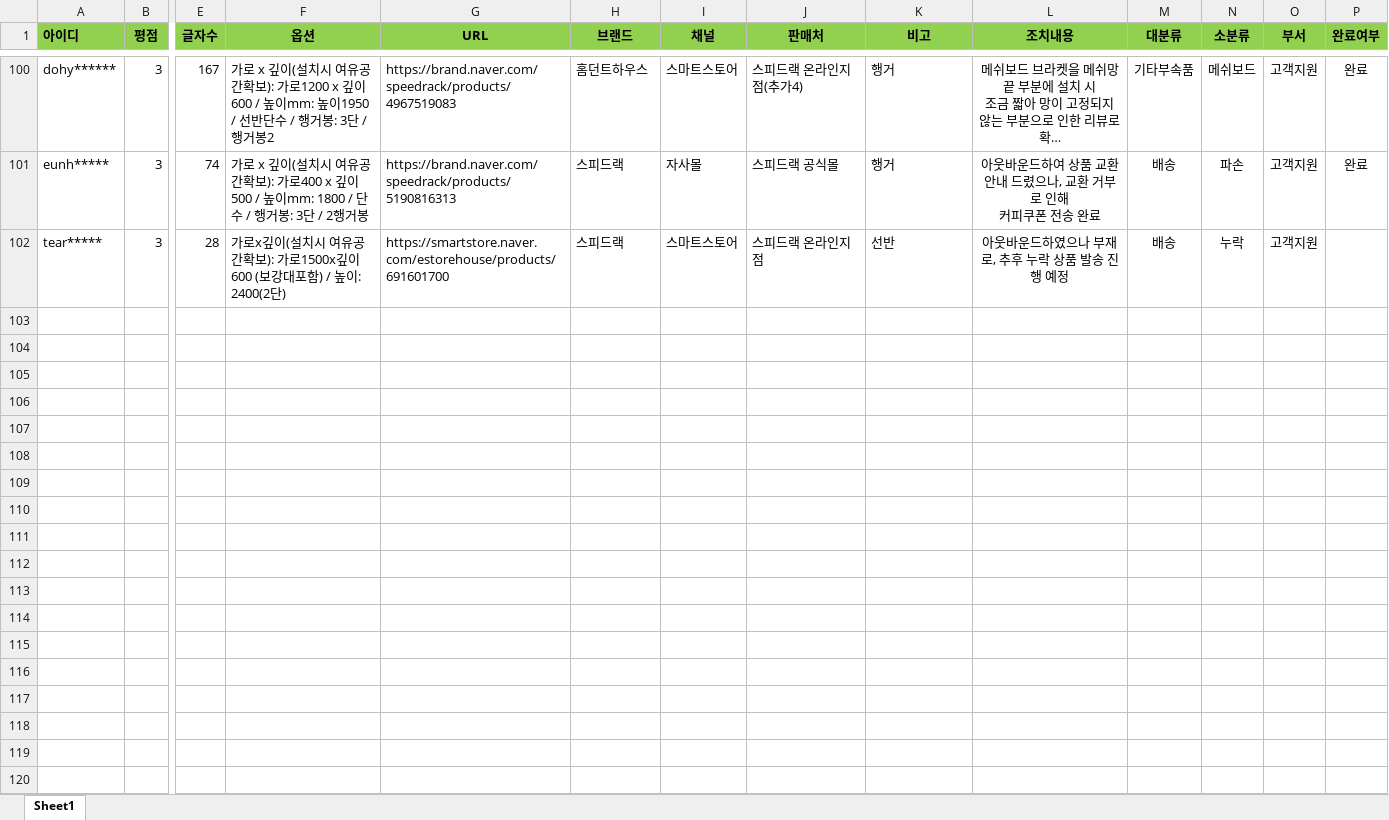
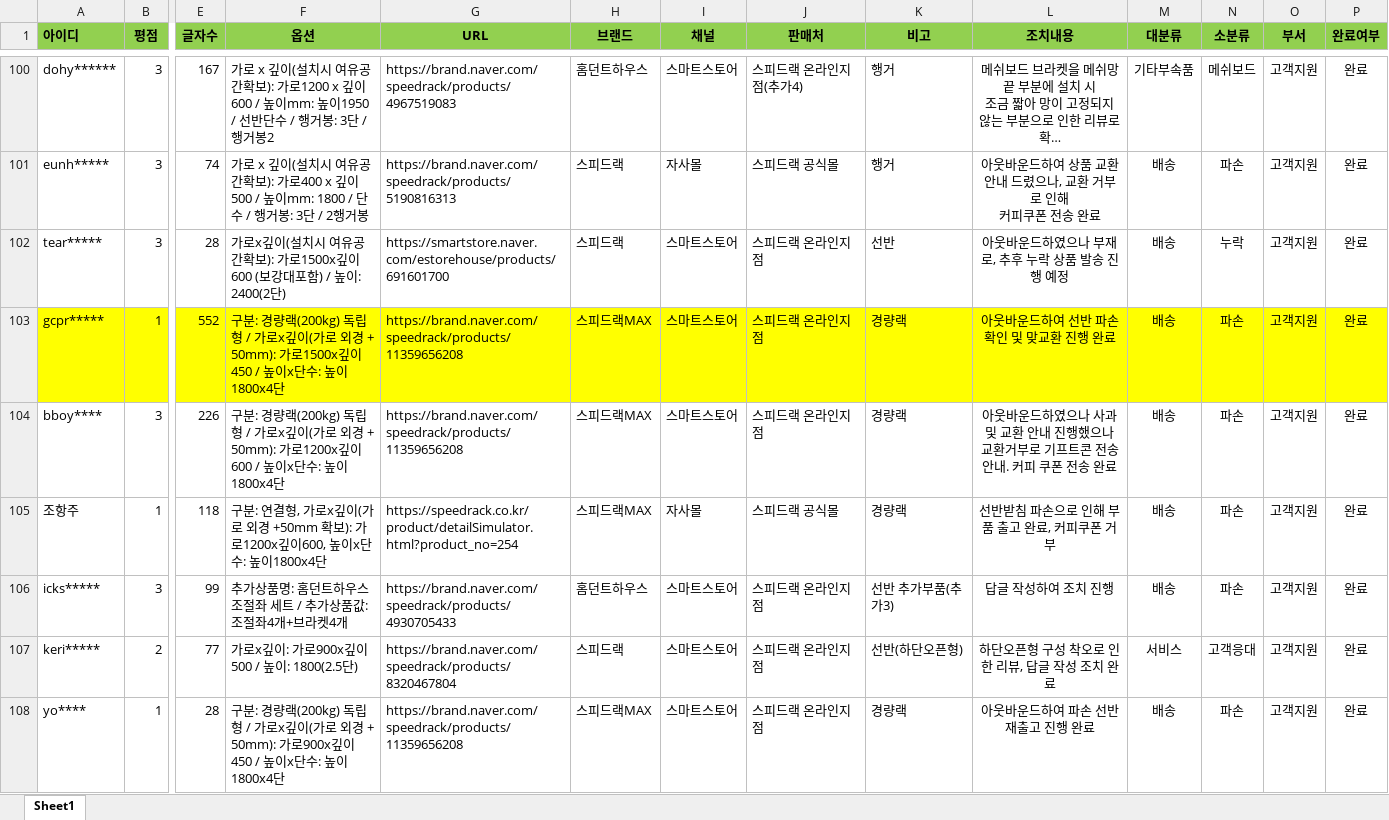
Before and after one commit to speedrack/VOC, an Excel workbook: VOC조치내역.xlsx, sheet Sheet1, drawn as a sheet; only a part is shown, gaps mark what is left out; long unchanged cells end in …; values as stored, in another font and other column widths than the file's, no borders; rows hold the shown columns only; the diff names each change by its address in the sheet, - before the commit and + after, or states it on an @@ line.

Commit message:
Update VOC조치내역.xlsx

```diff
--- a/VOC조치내역.xlsx (sheet Sheet1)
+++ b/VOC조치내역.xlsx (sheet Sheet1)
-P102 (완료여부): (empty)
+P102 (완료여부): 완료
+row 103: gcpr***** | 1 | 552 | 구분: 경량랙(200kg) 독립형 / 가로x깊이(가로 외경 + 50mm): 가로1500x깊이450 / 높이x단수: 높이1800x4단 | https://brand.naver.com/speedrack/products/11359656208 | 스피드랙MAX | 스마트스토어 | 스피드랙 온라인지점 | 경량랙 | 아웃바운드하여 선반 파손 확인 및 맞교환 진행 완료 | 배송 | 파손 | 고객지원 | 완료
+row 104: bboy**** | 3 | 226 | 구분: 경량랙(200kg) 독립형 / 가로x깊이(가로 외경 + 50mm): 가로1200x깊이600 / 높이x단수: 높이1800x4단 | https://brand.naver.com/speedrack/products/11359656208 | 스피드랙MAX | 스마트스토어 | 스피드랙 온라인지점 | 경량랙 | 아웃바운드하였으나 사과 및 교환 안내 진행했으나 교환거부로 기프트콘 전송 안내. 커피 쿠폰 전송 완료 | 배송 | 파손 | 고객지원 | 완료
+row 105: 조항주 | 1 | 118 | 구분: 연결형, 가로x깊이(가로 외경 +50mm 확보): 가로1200x깊이600, 높이x단수: 높이1800x4단 | https://speedrack.co.kr/product/detailSimulator.html?product_no=254 | 스피드랙MAX | 자사몰 | 스피드랙 공식몰 | 경량랙 | 선반받침 파손으로 인해 부품 출고 완료, 커피쿠폰 거부 | 배송 | 파손 | 고객지원 | 완료
+row 106: icks***** | 3 | 99 | 추가상품명: 홈던트하우스 조절좌 세트 / 추가상품값: 조절좌4개+브라켓4개 | https://brand.naver.com/speedrack/products/4930705433 | 홈던트하우스 | 스마트스토어 | 스피드랙 온라인지점 | 선반 추가부품(추가3) | 답글 작성하여 조치 진행 | 배송 | 파손 | 고객지원 | 완료
+row 107: keri***** | 2 | 77 | 가로x깊이: 가로900x깊이500 / 높이: 1800(2.5단) | https://brand.naver.com/speedrack/products/8320467804 | 스피드랙 | 스마트스토어 | 스피드랙 온라인지점 | 선반(하단오픈형) | 하단오픈형 구성 착오로 인한 리뷰, 답글 작성 조치 완료 | 서비스 | 고객응대 | 고객지원 | 완료
+row 108: yo**** | 1 | 28 | 구분: 경량랙(200kg) 독립형 / 가로x깊이(가로 외경 + 50mm): 가로900x깊이450 / 높이x단수: 높이1800x4단 | https://brand.naver.com/speedrack/products/11359656208 | 스피드랙MAX | 스마트스토어 | 스피드랙 온라인지점 | 경량랙 | 아웃바운드하여 파손 선반 재출고 진행 완료 | 배송 | 파손 | 고객지원 | 완료
```
